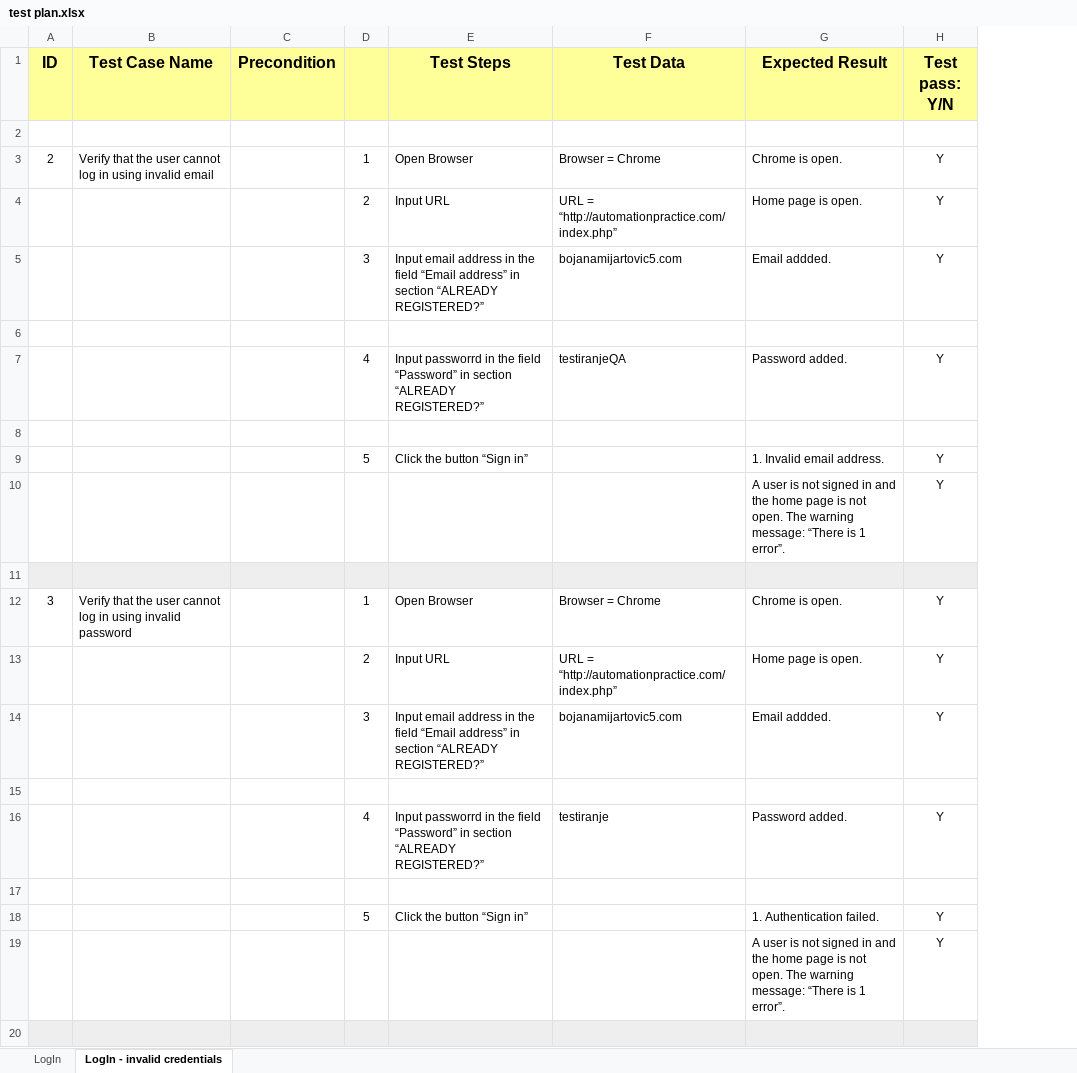
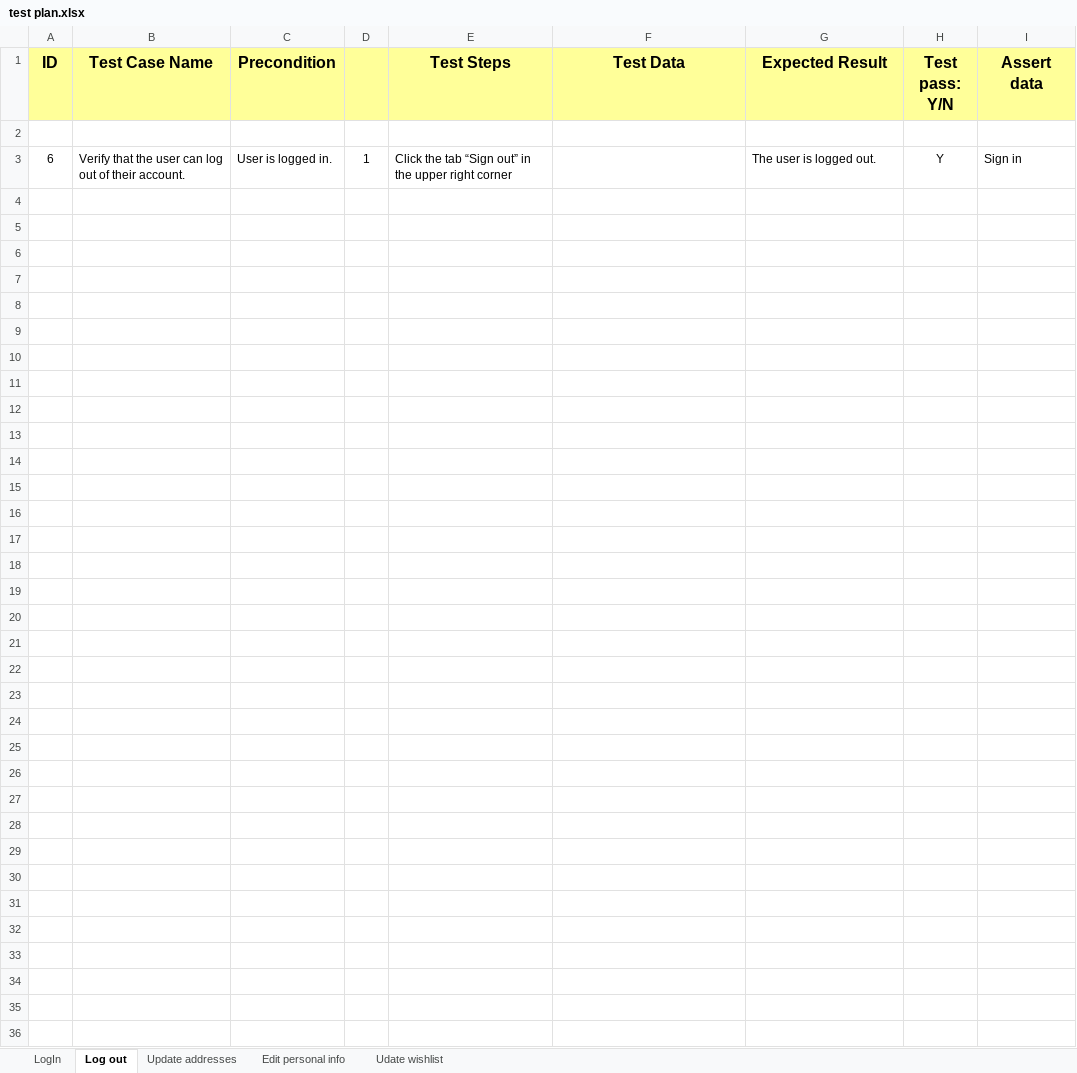
Before and after one commit to Bojana5/SeleniumProject, an Excel workbook: data/test plan.xlsx, sheet Log out, drawn as a sheet; only a part is shown; values as stored, in another font and other column widths than the file's, no borders; removed rows and columns are numbered as before the commit, all else as after; the diff covers the shown part only; the diff names each change by its address in the sheet, - before the commit and + after, or states it on an @@ line.

Commit message:
YuorAddressesPage, PersonalInfoPage, MyWishlistPage, LogOutTests, MyAddressTests, PersonalInfoTests and WishlistTests added. New sheets in test plan data added.

```diff
--- a/data/test plan.xlsx (sheet Log out)
+++ b/data/test plan.xlsx (sheet Log out)
-sheet tab: LogIn - invalid credentials
+sheet tab: Log out
+sheet tab: Update addresses
+sheet tab: Edit personal info
+sheet tab: Udate wishlist
-column D, empty
+column D, row 3: 1
+column I (Assert data), row 3: Sign in
-row 3: 2 | Verify that the user cannot log in using invalid email |  | 1 | Open Browser | Browser = Chrome | Chrome is open. | Y
-row 4:  |  |  | 2 | Input URL | URL = “http://automationpractice.com/index.php” | Home page is open. | Y
-row 5:  |  |  | 3 | Input email address in the field “Email address” in section “ALREADY REGISTERED?” | bojanamijartovic5.com | Email addded. | Y
-row 3: (empty)
+row 3: 6 | Verify that the user can log out of their account. | User is logged in. | 1 | Click the tab “Sign out” in the upper right corner |  | The user is logged out. | Y | Sign in
-row 7:  |  |  | 4 | Input passworrd in the field “Password” in section “ALREADY REGISTERED?” | testiranjeQA | Password added. | Y
-row 8: (empty)
-row 9:  |  |  | 5 | Click the button “Sign in” |  | 1. Invalid email address. | Y
-row 10:  |  |  |  |  |  | A user is not signed in and the home page is not open. The warning message: “There is 1 error”. | Y
-row 11: (empty)
-row 12: 3 | Verify that the user cannot log in using invalid password |  | 1 | Open Browser | Browser = Chrome | Chrome is open. | Y
-row 13:  |  |  | 2 | Input URL | URL = “http://automationpractice.com/index.php” | Home page is open. | Y
-row 14:  |  |  | 3 | Input email address in the field “Email address” in section “ALREADY REGISTERED?” | bojanamijartovic5.com | Email addded. | Y
-row 15: (empty)
-row 16:  |  |  | 4 | Input passworrd in the field “Password” in section “ALREADY REGISTERED?” | testiranje | Password added. | Y
-row 17: (empty)
-row 18:  |  |  | 5 | Click the button “Sign in” |  | 1. Authentication failed. | Y
-row 19:  |  |  |  |  |  | A user is not signed in and the home page is not open. The warning message: “There is 1 error”. | Y
-row 20: (empty)
```
Also changed, not shown: 10 removed rows elsewhere in this sheet, sheet LogIn, 13 other files.
